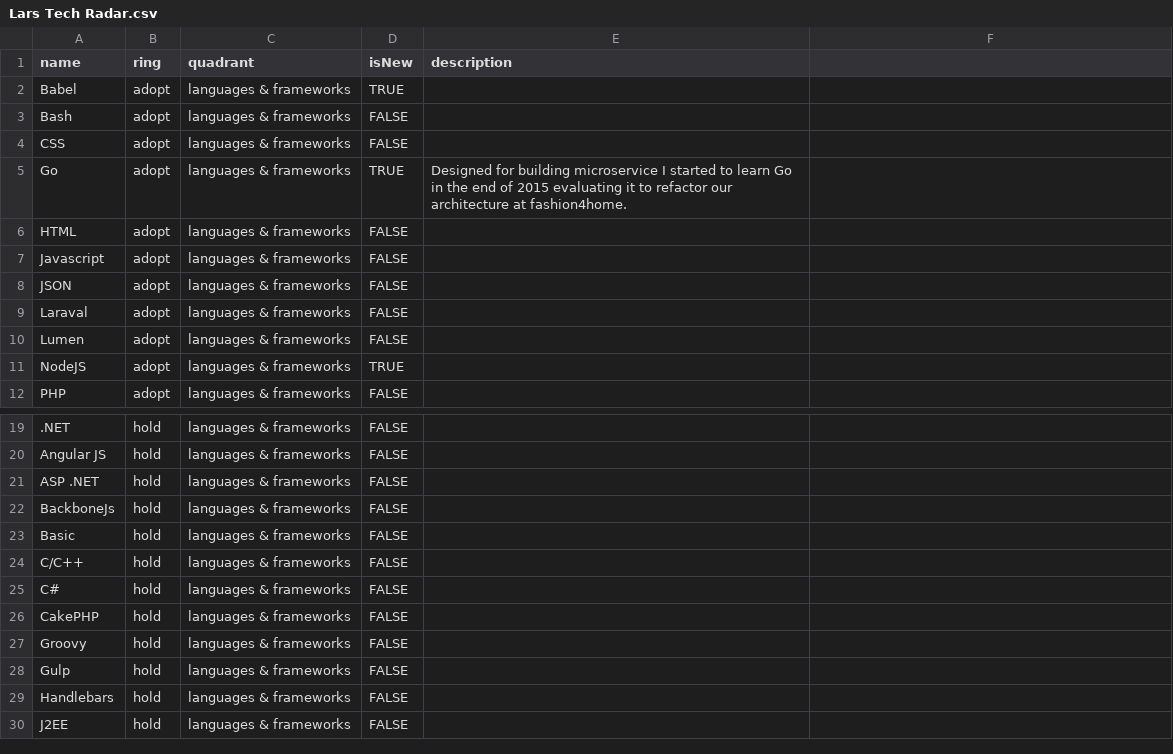
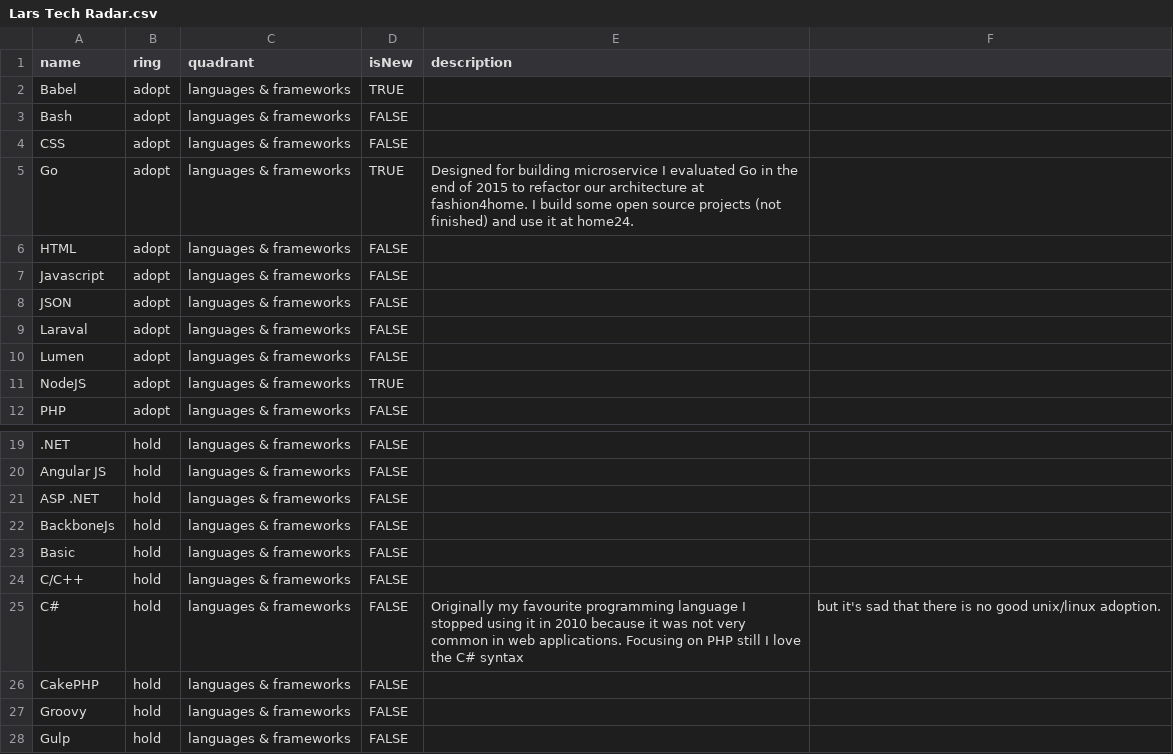
Before and after one commit to rebel-l/collection, a CSV file: techRadar/Lars Tech Radar.csv, drawn as a sheet; only a part is shown, gaps mark what is left out; the shorter side is filled out with more unchanged rows.

Commit message:
added description for C#

```diff
--- a/techRadar/Lars Tech Radar.csv
+++ b/techRadar/Lars Tech Radar.csv
@@ -4,3 +4,3 @@ Bash,adopt,languages & frameworks,FALSE,
 CSS,adopt,languages & frameworks,FALSE,
-Go,adopt,languages & frameworks,TRUE,Designed for building microservice I started to learn Go in the end of 2015 evaluating it to refactor our architecture at fashion4home.
+Go,adopt,languages & frameworks,TRUE,Designed for building microservice I evaluated Go in the end of 2015 to refactor our architecture at fashion4home. I build some open source projects (not finished) and use it at home24.
 HTML,adopt,languages & frameworks,FALSE,
@@ -24,3 +24,3 @@ Basic,hold,languages & frameworks,FALSE,
 C/C++,hold,languages & frameworks,FALSE,
-C#,hold,languages & frameworks,FALSE,
+C#,hold,languages & frameworks,FALSE,Originally my favourite programming language I stopped using it in 2010 because it was not very common in web applications. Focusing on PHP still I love the C# syntax, but it's sad that there is no good unix/linux adoption.
 CakePHP,hold,languages & frameworks,FALSE,
```
